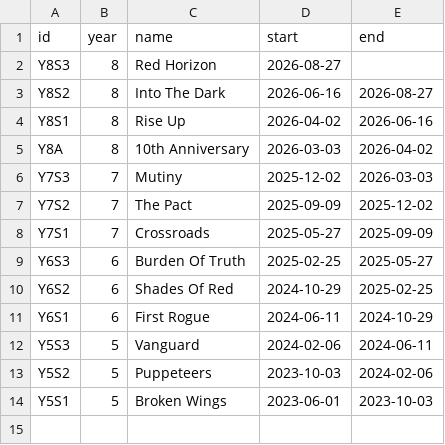
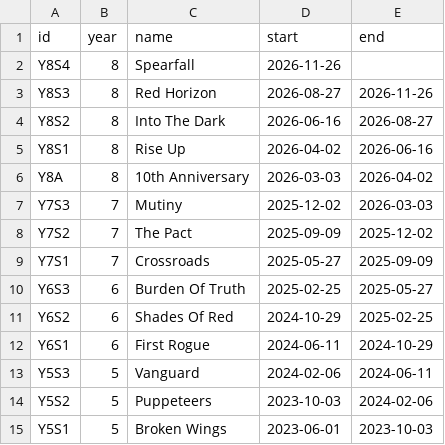
Before and after one commit to Neitsabes2k/Isac, a CSV file: site/data/seasons.csv, drawn as a sheet.

```diff
--- a/site/data/seasons.csv
+++ b/site/data/seasons.csv
@@ -1,3 +1,4 @@
 id,year,name,start,end
-Y8S3,8,Red Horizon,2026-08-27,
+Y8S4,8,Spearfall,2026-11-26,
+Y8S3,8,Red Horizon,2026-08-27,2026-11-26
 Y8S2,8,Into The Dark,2026-06-16,2026-08-27
```
Also changed, not shown: site/data/auto_events.csv, 1 other file.
